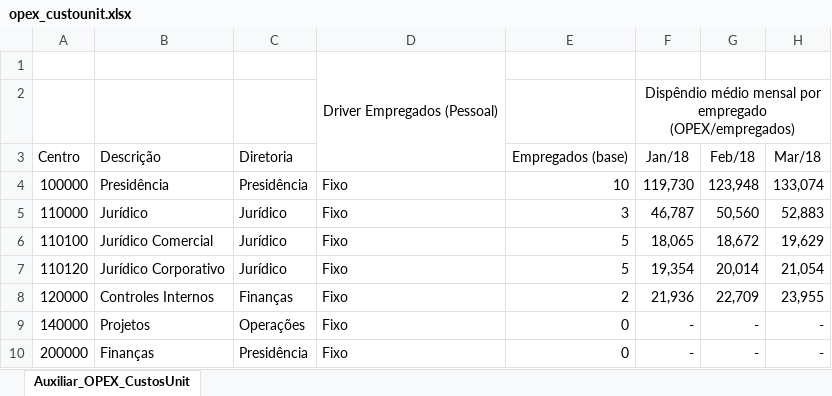
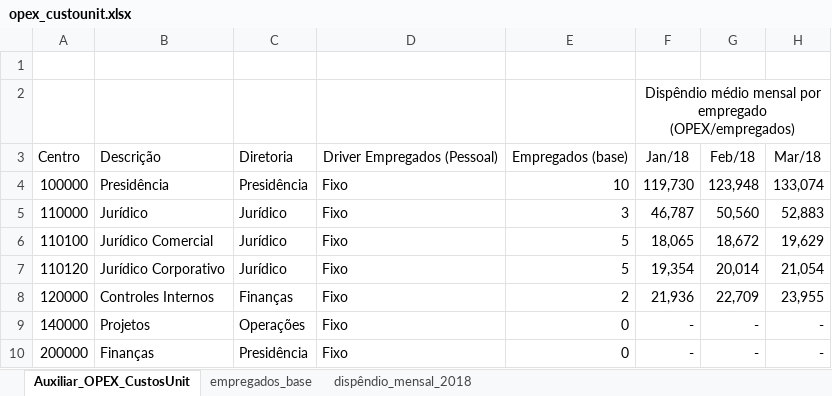
Before and after one commit to Lucas-magalhaes97/RTO-GAS---ARSESP, an Excel workbook: opex_custounit.xlsx, sheet Auxiliar_OPEX_CustosUnit, drawn as a sheet; only a part is shown; values as stored, in another font and other column widths than the file's, no borders; charts and pictures not drawn; the diff names each change by its address in the sheet, - before the commit and + after, or states it on an @@ line.

```diff
--- a/opex_custounit.xlsx (sheet Auxiliar_OPEX_CustosUnit)
+++ b/opex_custounit.xlsx (sheet Auxiliar_OPEX_CustosUnit)
+sheet tab: empregados_base
+sheet tab: dispêndio_mensal_2018
-D1: Driver Empregados (Pessoal)
+D1: (empty)
-D1:D3 merged
-D3: (empty)
+D3: Driver Empregados (Pessoal)
```
